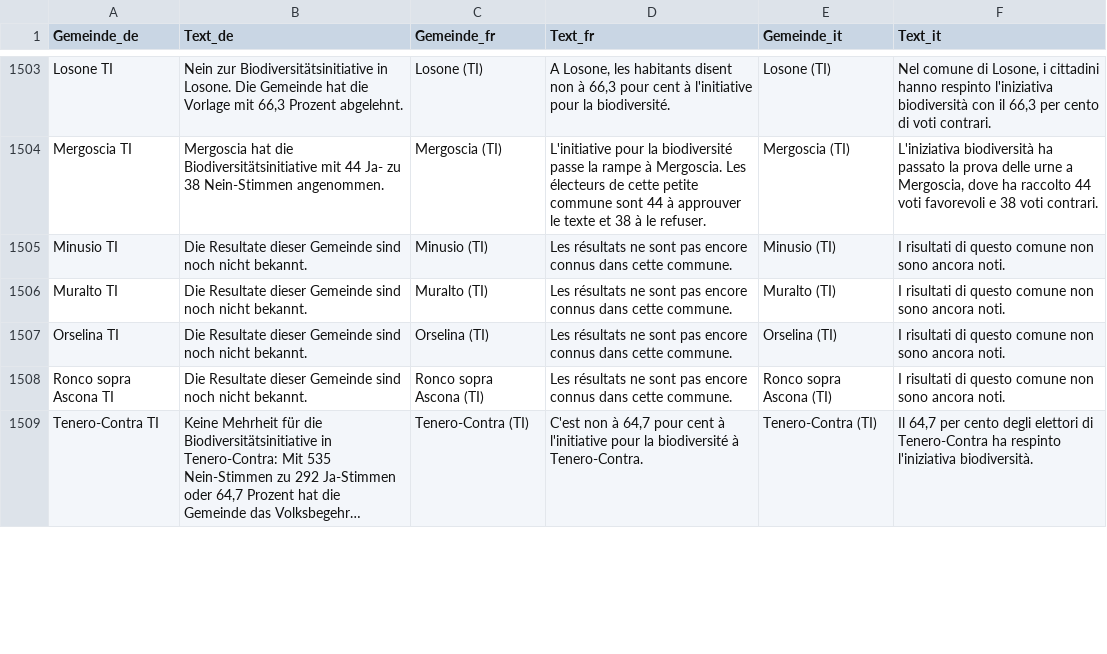
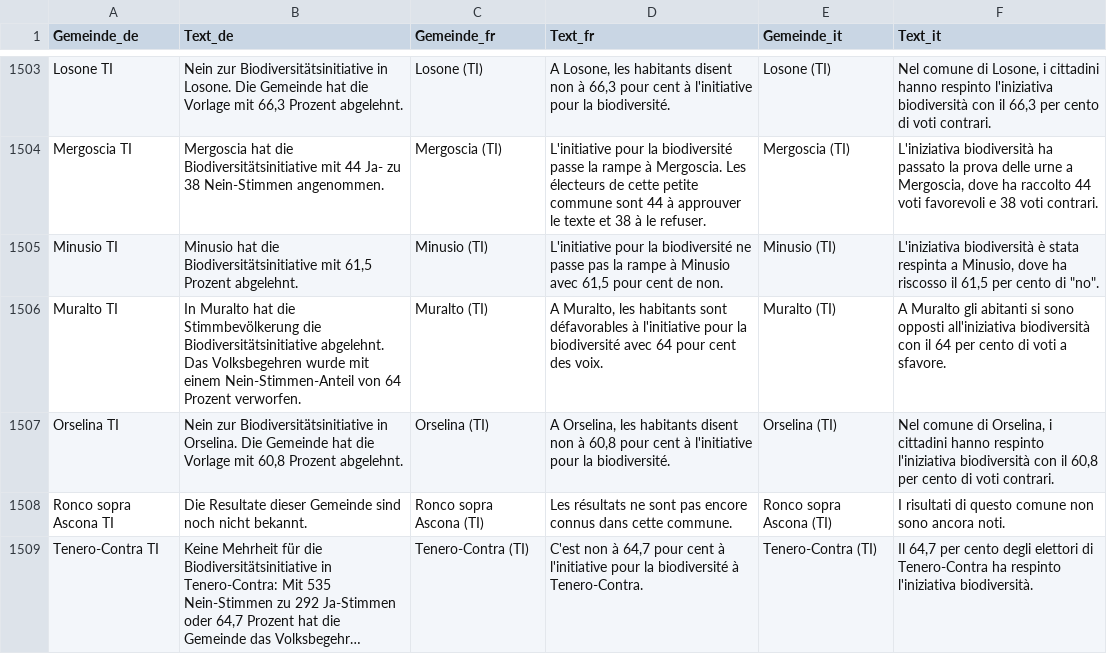
Before and after one commit to awp-finanznachrichten/lena_september2024, a CSV file: Output_Switzerland/CH_Biodiversitaet_all_texts.csv, drawn as a sheet; only a part is shown, gaps mark what is left out; long unchanged cells end in …; the diff covers the shown part only.

```diff
--- a/Output_Switzerland/CH_Biodiversitaet_all_texts.csv
+++ b/Output_Switzerland/CH_Biodiversitaet_all_texts.csv
@@ -1504,5 +1504,5 @@
 "Mergoscia TI","Mergoscia hat die Biodiversitätsinitiative mit 44 Ja- zu 38 Nein-Stimmen angenommen.","Mergoscia (TI)","L'initiative pour la biodiversité passe la rampe à Mergoscia. Les électeurs de cette petite commune sont 44 à approuver le texte et 38 à le refuser.","Mergoscia (TI)","L'iniziativa biodiversità ha passato la prova delle urne a Mergoscia, dove ha raccolto 44 voti favorevoli e 38 voti contrari."
-"Minusio TI","Die Resultate dieser Gemeinde sind noch nicht bekannt.","Minusio (TI)","Les résultats ne sont pas encore connus dans cette commune.","Minusio (TI)","I risultati di questo comune non sono ancora noti."
-"Muralto TI","Die Resultate dieser Gemeinde sind noch nicht bekannt.","Muralto (TI)","Les résultats ne sont pas encore connus dans cette commune.","Muralto (TI)","I risultati di questo comune non sono ancora noti."
-"Orselina TI","Die Resultate dieser Gemeinde sind noch nicht bekannt.","Orselina (TI)","Les résultats ne sont pas encore connus dans cette commune.","Orselina (TI)","I risultati di questo comune non sono ancora noti."
+"Minusio TI","Minusio hat die Biodiversitätsinitiative mit 61,5 Prozent abgelehnt.","Minusio (TI)","L'initiative pour la biodiversité ne passe pas la rampe à Minusio avec 61,5 pour cent de non.","Minusio (TI)","L'iniziativa biodiversità è stata respinta a Minusio, dove ha riscosso il 61,5 per cento di ""no""."
+"Muralto TI","In Muralto hat die Stimmbevölkerung die Biodiversitätsinitiative abgelehnt. Das Volksbegehren wurde mit einem Nein-Stimmen-Anteil von 64 Prozent verworfen.","Muralto (TI)","A Muralto, les habitants sont défavorables à l'initiative pour la biodiversité avec 64 pour cent des voix.","Muralto (TI)","A Muralto gli abitanti si sono opposti all'iniziativa biodiversità con il 64 per cento di voti a sfavore."
+"Orselina TI","Nein zur Biodiversitätsinitiative in Orselina. Die Gemeinde hat die Vorlage mit 60,8 Prozent abgelehnt.","Orselina (TI)","A Orselina, les habitants disent non à 60,8 pour cent à l'initiative pour la biodiversité.","Orselina (TI)","Nel comune di Orselina, i cittadini hanno respinto l'iniziativa biodiversità con il 60,8 per cento di voti contrari."
 "Ronco sopra Ascona TI","Die Resultate dieser Gemeinde sind noch nicht bekannt.","Ronco sopra Ascona (TI)","Les résultats ne sont pas encore connus dans cette commune.","Ronco sopra Ascona (TI)","I risultati di questo comune non sono ancora noti."
```
Also changed, not shown: 84 edited cells elsewhere in this file, Output_Cantons/FR_CH_BVG_dw_de.csv, Output_Cantons/FR_CH_BVG_dw_fr.csv, 22 other files.
